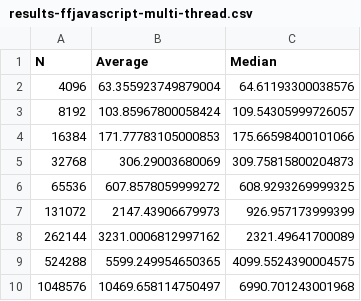
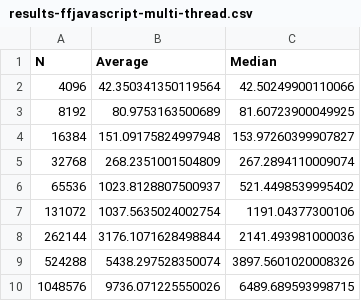
Before and after one commit to piotr-roslaniec/wasm-multiexp-bench, a CSV file: bench-wasm/results-ffjavascript-multi-thread.csv, drawn as a sheet.

```diff
--- a/bench-wasm/results-ffjavascript-multi-thread.csv
+++ b/bench-wasm/results-ffjavascript-multi-thread.csv
@@ -1,10 +1,10 @@
 N,Average,Median
-4096,63.355923749879004,64.61193300038576
-8192,103.85967800058424,109.54305999726057
-16384,171.77783105000853,175.66598400101066
-32768,306.29003680069,309.75815800204873
-65536,607.8578059999272,608.9293269999325
-131072,2147.43906679973,926.957173999399
-262144,3231.0006812997162,2321.49641700089
-524288,5599.249954650365,4099.5524390004575
-1048576,10469.658114750497,6990.701243001968
+4096,42.350341350119564,42.50249900110066
+8192,80.9753163500689,81.60723900049925
+16384,151.09175824997948,153.97260399907827
+32768,268.2351001504809,267.2894110009074
+65536,1023.8128807500937,521.4498539995402
+131072,1037.5635024002754,1191.04377300106
+262144,3176.1071628498844,2141.493981000036
+524288,5438.297528350074,3897.5601020008326
+1048576,9736.071225550026,6489.689593998715
```
Also changed, not shown: bench-wasm/results-arkworks.csv, bench-wasm/results-ffjavascript-single-thread.csv, 4 other files.
